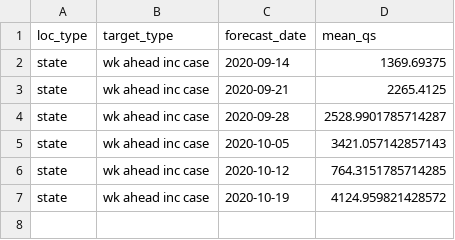
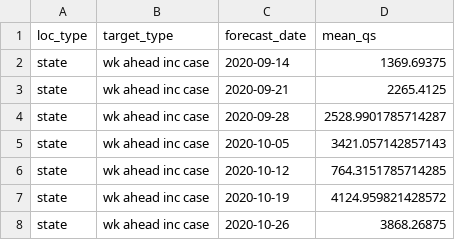
Before and after one commit to e3bo/random-walks, a CSV file: metrics/2021-01-11-score-by-loc-type-targ-type-forecast-date.csv, drawn as a sheet.

Commit message:
Add forecast date

```diff
--- a/metrics/2021-01-11-score-by-loc-type-targ-type-forecast-date.csv
+++ b/metrics/2021-01-11-score-by-loc-type-targ-type-forecast-date.csv
@@ -7 +7,2 @@ state,wk ahead inc case,2020-10-12,764.3151785714285
 state,wk ahead inc case,2020-10-19,4124.959821428572
+state,wk ahead inc case,2020-10-26,3868.26875
```
Also changed, not shown: 5 other files.
